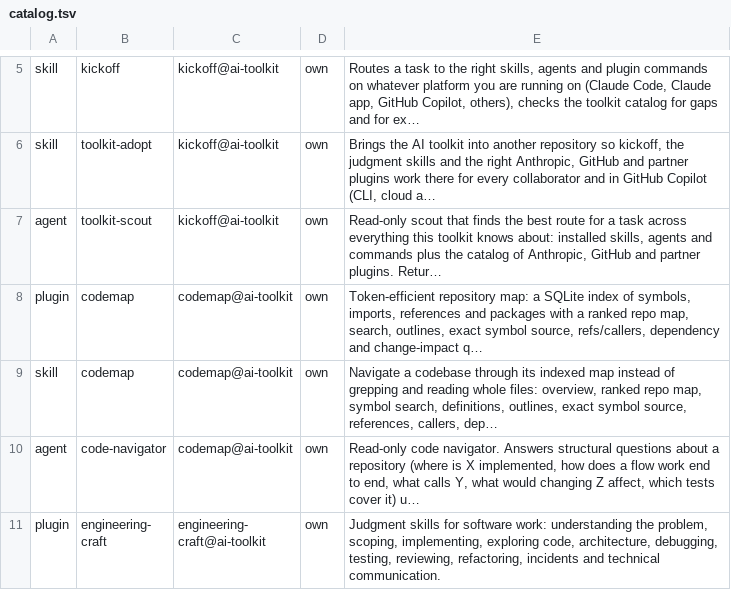
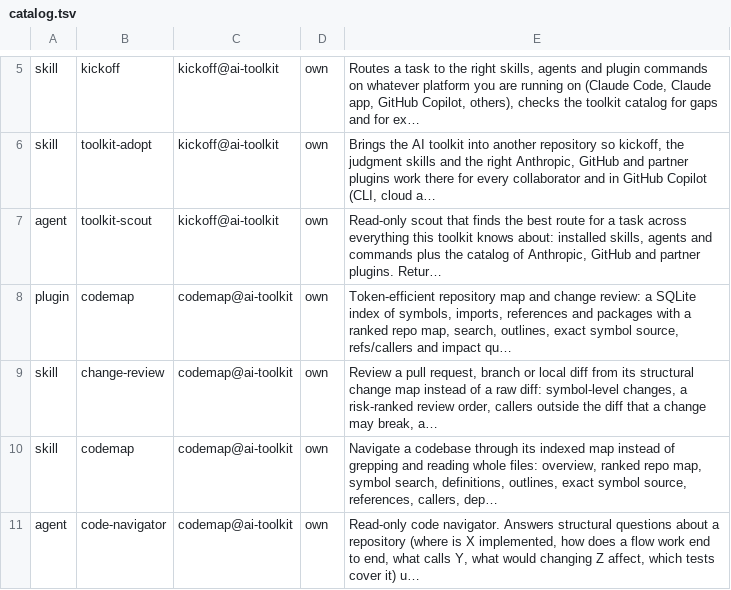
Before and after one commit to Cinct00/kickoff, a TSV file: plugins/kickoff/skills/kickoff/references/catalog.tsv, drawn as a sheet; only a part is shown, gaps mark what is left out; the shorter side is filled out with more unchanged rows.

```diff
--- a/plugins/kickoff/skills/kickoff/references/catalog.tsv
+++ b/plugins/kickoff/skills/kickoff/references/catalog.tsv
@@ -7,3 +7,4 @@ skill	toolkit-adopt	kickoff@ai-toolkit	own	Brings the AI toolkit into another re
 agent	toolkit-scout	kickoff@ai-toolkit	own	Read-only scout that finds the best route for a task across everything this toolkit knows about: installed skills, agents and commands plus the catalog of Anthropic, GitHub and partner plugins. Retur…
-plugin	codemap	codemap@ai-toolkit	own	Token-efficient repository map: a SQLite index of symbols, imports, references and packages with a ranked repo map, search, outlines, exact symbol source, refs/callers, dependency and change-impact q…
+plugin	codemap	codemap@ai-toolkit	own	Token-efficient repository map and change review: a SQLite index of symbols, imports, references and packages with a ranked repo map, search, outlines, exact symbol source, refs/callers and impact qu…
+skill	change-review	codemap@ai-toolkit	own	Review a pull request, branch or local diff from its structural change map instead of a raw diff: symbol-level changes, a risk-ranked review order, callers outside the diff that a change may break, a…
 skill	codemap	codemap@ai-toolkit	own	Navigate a codebase through its indexed map instead of grepping and reading whole files: overview, ranked repo map, symbol search, definitions, outlines, exact symbol source, references, callers, dep…
```
Also changed, not shown: 38 other files.
